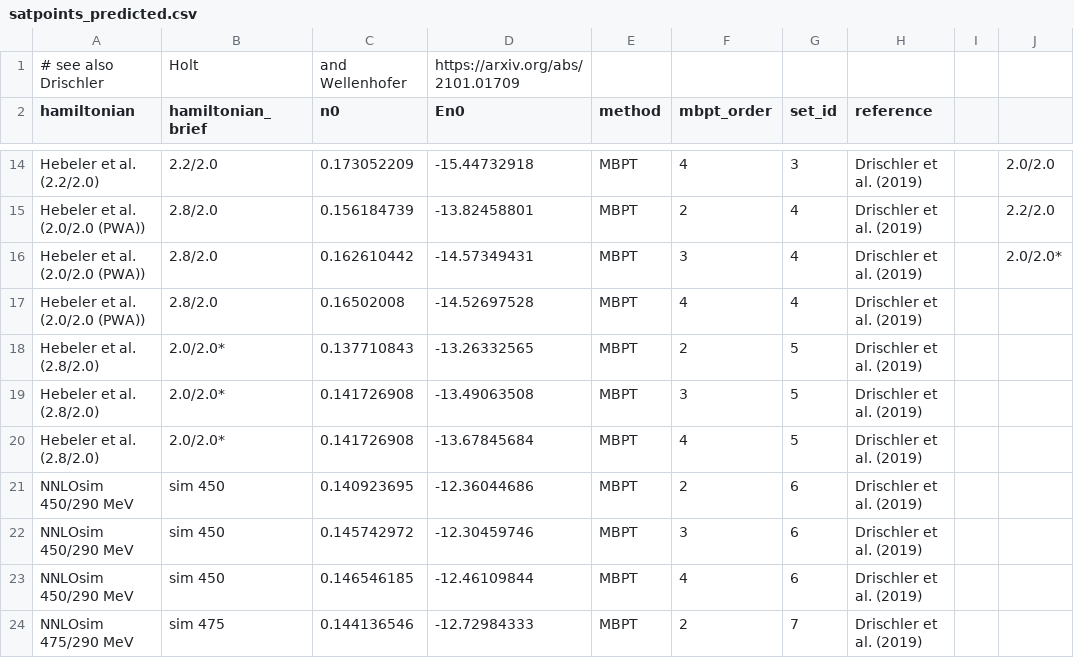
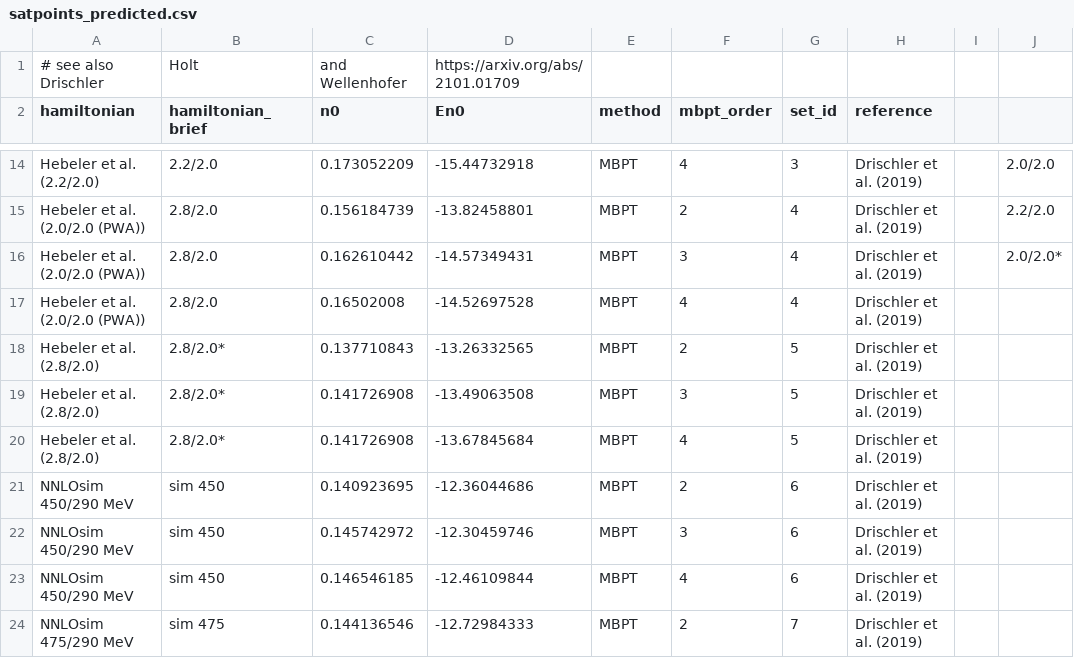
Before and after one commit to cdrischler/nuclear_saturation, a CSV file: data/satpoints_predicted.csv, drawn as a sheet; only a part is shown, gaps mark what is left out.

Commit message:
corrects brief label of 2.8/2.0 Hamiltonian

```diff
--- a/data/satpoints_predicted.csv
+++ b/data/satpoints_predicted.csv
@@ -17,5 +17,5 @@ Hebeler et al. (2.0/2.0 (PWA)),2.8/2.0,0.162610442,-14.57349431,MBPT,3,4,Drischl
 Hebeler et al. (2.0/2.0 (PWA)),2.8/2.0,0.16502008,-14.52697528,MBPT,4,4,Drischler et al. (2019),,
-Hebeler et al. (2.8/2.0),2.0/2.0*,0.137710843,-13.26332565,MBPT,2,5,Drischler et al. (2019),,
-Hebeler et al. (2.8/2.0),2.0/2.0*,0.141726908,-13.49063508,MBPT,3,5,Drischler et al. (2019),,
-Hebeler et al. (2.8/2.0),2.0/2.0*,0.141726908,-13.67845684,MBPT,4,5,Drischler et al. (2019),,
+Hebeler et al. (2.8/2.0),2.8/2.0*,0.137710843,-13.26332565,MBPT,2,5,Drischler et al. (2019),,
+Hebeler et al. (2.8/2.0),2.8/2.0*,0.141726908,-13.49063508,MBPT,3,5,Drischler et al. (2019),,
+Hebeler et al. (2.8/2.0),2.8/2.0*,0.141726908,-13.67845684,MBPT,4,5,Drischler et al. (2019),,
 NNLOsim 450/290 MeV,sim 450,0.140923695,-12.36044686,MBPT,2,6,Drischler et al. (2019),,
```
